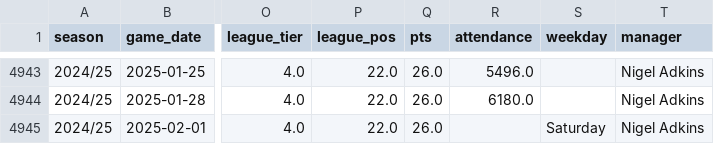
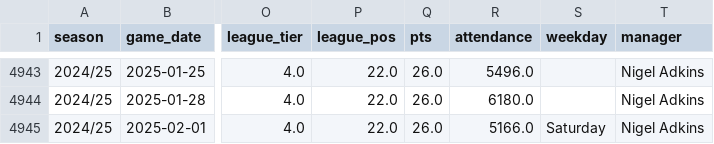
Before and after one commit to petebrown/data-updater-v2, a CSV file: data-r/results.csv, drawn as a sheet; only a part is shown, gaps mark what is left out; the diff names each change by its address in the sheet, - before the commit and + after, or states it on an @@ line.

Commit message:
added colchester attendance

```diff
--- a/data-r/results.csv
+++ b/data-r/results.csv
-R4945 (attendance): (empty)
+R4945 (attendance): 5166.0
```
